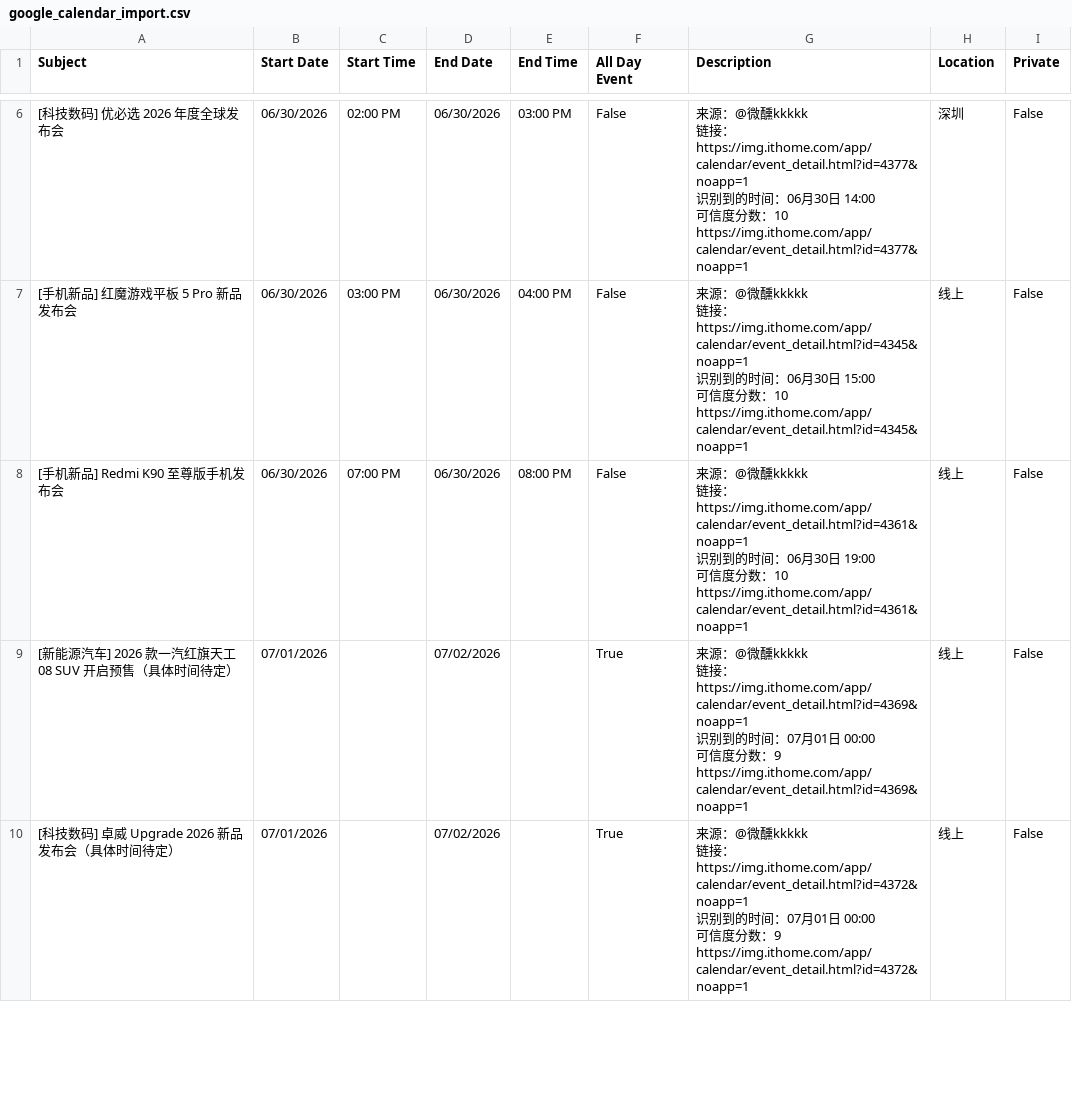
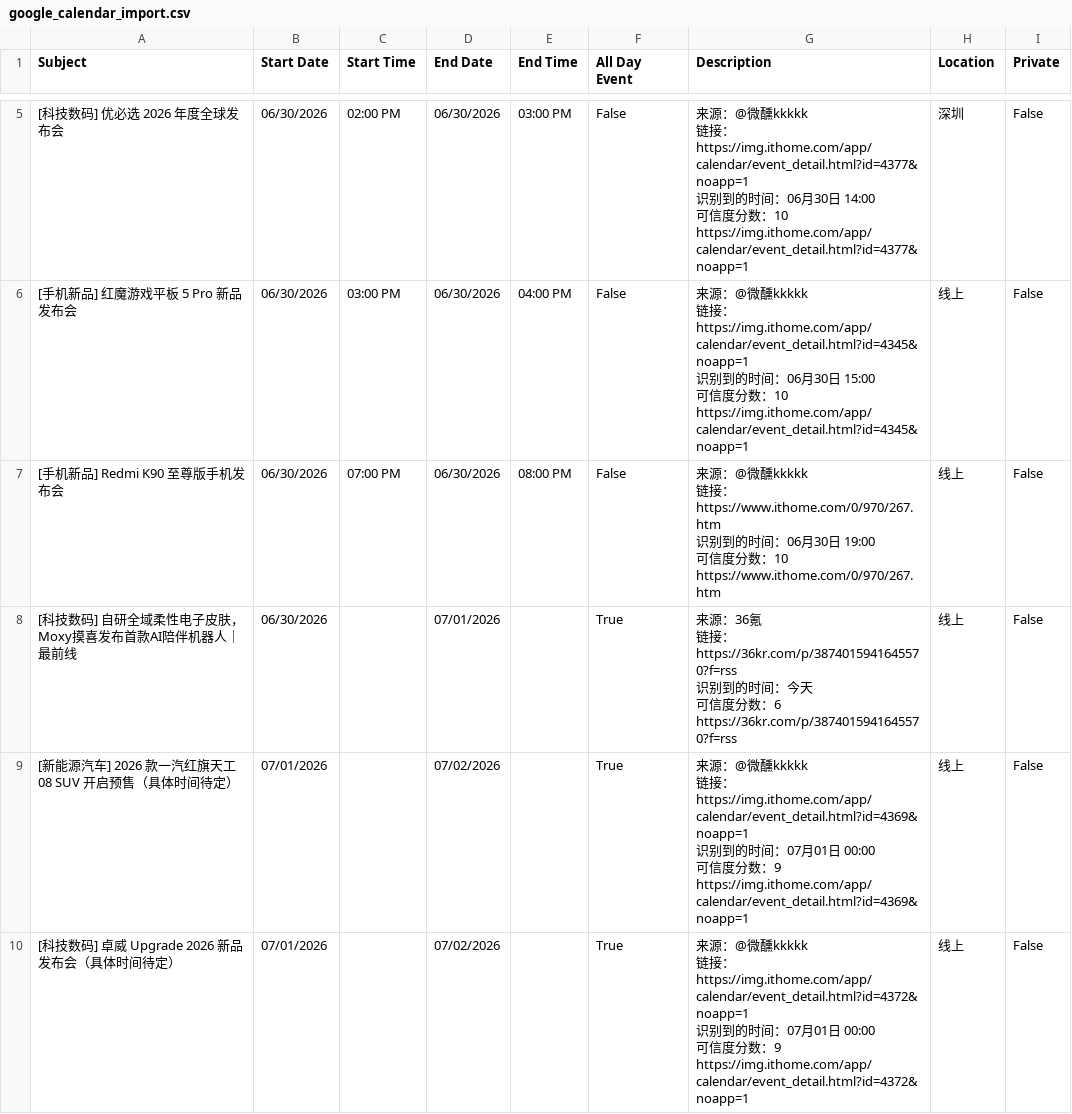
Before and after one commit to weixunkkkkk/fabuhuizixun, a CSV file: out/google_calendar_import.csv, drawn as a sheet; only a part is shown, gaps mark what is left out; the diff covers the shown part only.

```diff
--- a/out/google_calendar_import.csv
+++ b/out/google_calendar_import.csv
@@ -31,7 +26,12 @@ https://img.ithome.com/app/calendar/event_detail.html?id=4377&noapp=1",深圳,Fa
 https://img.ithome.com/app/calendar/event_detail.html?id=4345&noapp=1",线上,False
-[手机新品] Redmi K90 至尊版手机发布会,06/30/2026,07:00 PM,06/30/2026,08:00 PM,False,"来源：@微醺kkkkk
-链接：https://img.ithome.com/app/calendar/event_detail.html?id=4361&noapp=1
-识别到的时间：06月30日 19:00
-可信度分数：10
-https://img.ithome.com/app/calendar/event_detail.html?id=4361&noapp=1",线上,False
+[手机新品] Redmi K90 至尊版手机发布会,06/30/2026,07:00 PM,06/30/2026,08:00 PM,False,"来源：@微醺kkkkk
+链接：https://www.ithome.com/0/970/267.htm
+识别到的时间：06月30日 19:00
+可信度分数：10
+https://www.ithome.com/0/970/267.htm",线上,False
+[科技数码] 自研全域柔性电子皮肤，Moxy摸喜发布首款AI陪伴机器人｜最前线,06/30/2026,,07/01/2026,,True,"来源：36氪
+链接：https://36kr.com/p/3874015941645570?f=rss
+识别到的时间：今天
+可信度分数：6
+https://36kr.com/p/3874015941645570?f=rss",线上,False
 [新能源汽车] 2026 款一汽红旗天工 08 SUV 开启预售（具体时间待定）,07/01/2026,,07/02/2026,,True,"来源：@微醺kkkkk
```
Also changed, not shown: 2 added rows, 1 removed row and 4 edited cells elsewhere in this file, out/events.csv, 6 other files.
